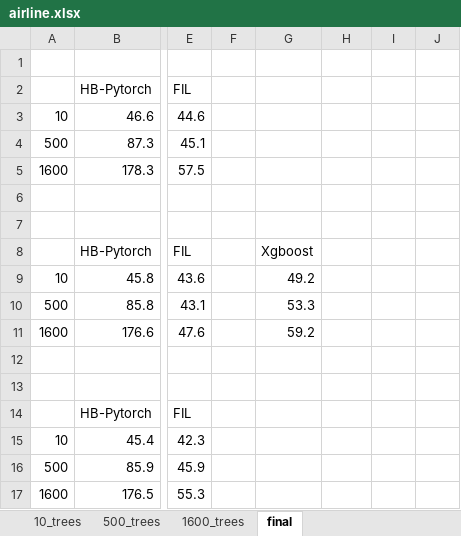
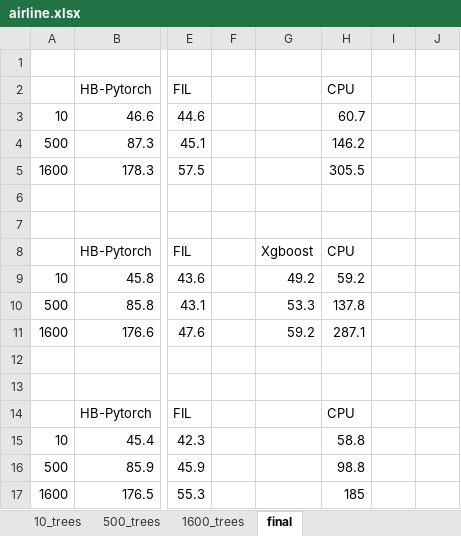
Before and after one commit to asu-cactus/netsdb, an Excel workbook: model-inference/decisionTree/experiments/gpu_results/airline_classification/airline.xlsx, sheet final, drawn as a sheet; only a part is shown, gaps mark what is left out; values as stored, in another font and other column widths than the file's, no borders; charts and pictures not drawn; the diff names each change by its address in the sheet, - before the commit and + after, or states it on an @@ line.

Commit message:
updated xlsx files

```diff
--- a/model-inference/decisionTree/experiments/gpu_results/airline_classification/airline.xlsx (sheet final)
+++ b/model-inference/decisionTree/experiments/gpu_results/airline_classification/airline.xlsx (sheet final)
-H2: (empty)
+H2: CPU
-H3: (empty)
+H3: 60.7
-H4: (empty)
+H4: 146.2
-H5: (empty)
+H5: 305.5
-H8: (empty)
+H8: CPU
-H9: (empty)
+H9: 59.2
-H10: (empty)
+H10: 137.8
-H11: (empty)
+H11: 287.1
-H14: (empty)
+H14: CPU
-H15: (empty)
+H15: 58.8
-H16: (empty)
+H16: 98.8
-H17: (empty)
+H17: 185
```
Also changed, not shown: charts or pictures, model-inference/decisionTree/experiments/gpu_results/bosch/bosch.xlsx, model-inference/decisionTree/experiments/gpu_results/epsilon/epsilon.xlsx, 3 other files.
